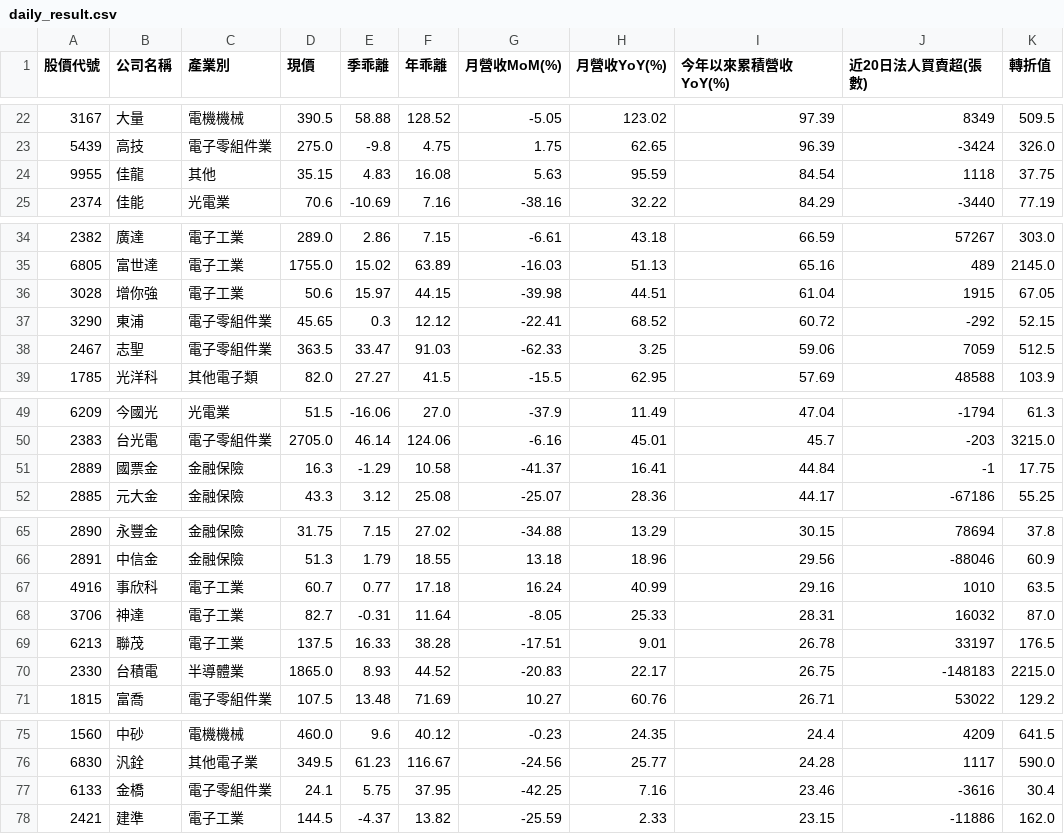
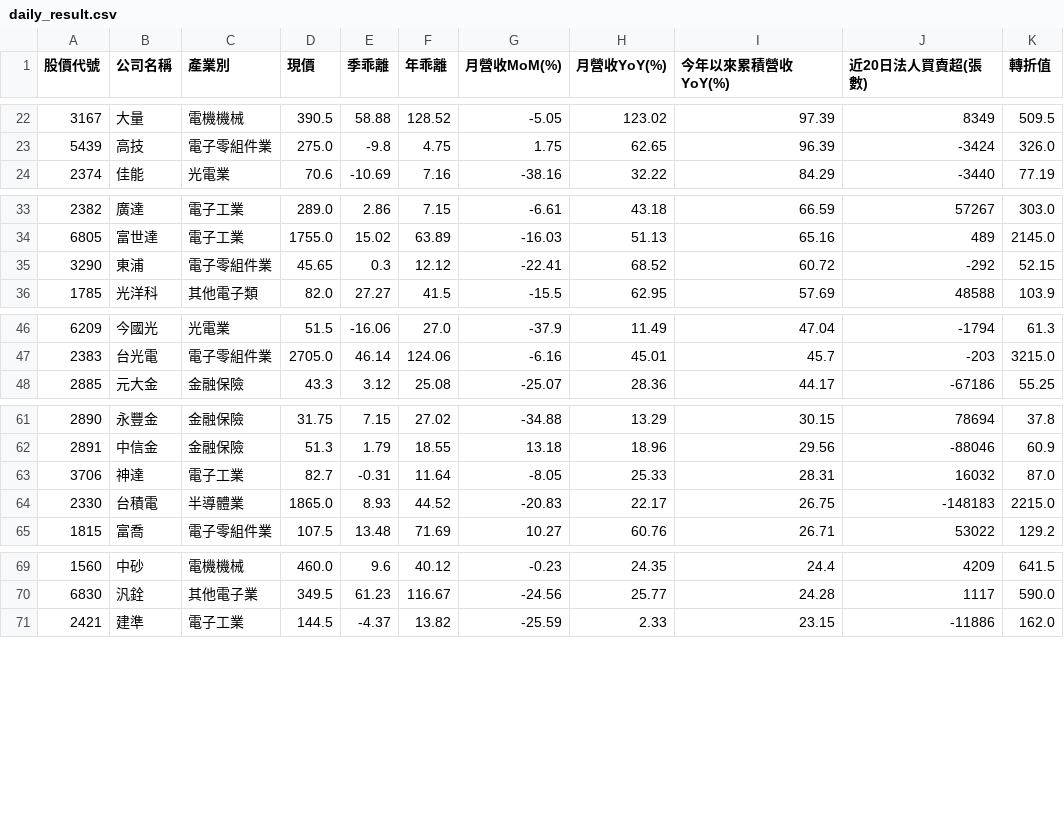
Before and after one commit to chiachan0108/stock-data, a CSV file: daily_result.csv, drawn as a sheet; only a part is shown, gaps mark what is left out; the diff covers the shown part only; the diff names each change by its address in the sheet, - before the commit and + after, or states it on an @@ line.

```diff
--- a/daily_result.csv
+++ b/daily_result.csv
-row 24: 9955 | 佳龍 | 其他 | 35.15 | 4.83 | 16.08 | 5.63 | 95.59 | 84.54 | 1118 | 37.75
-row 36: 3028 | 增你強 | 電子工業 | 50.6 | 15.97 | 44.15 | -39.98 | 44.51 | 61.04 | 1915 | 67.05
-row 38: 2467 | 志聖 | 電子零組件業 | 363.5 | 33.47 | 91.03 | -62.33 | 3.25 | 59.06 | 7059 | 512.5
-row 51: 2889 | 國票金 | 金融保險 | 16.3 | -1.29 | 10.58 | -41.37 | 16.41 | 44.84 | -1 | 17.75
-row 67: 4916 | 事欣科 | 電子工業 | 60.7 | 0.77 | 17.18 | 16.24 | 40.99 | 29.16 | 1010 | 63.5
-row 69: 6213 | 聯茂 | 電子工業 | 137.5 | 16.33 | 38.28 | -17.51 | 9.01 | 26.78 | 33197 | 176.5
-row 77: 6133 | 金橋 | 電子零組件業 | 24.1 | 5.75 | 37.95 | -42.25 | 7.16 | 23.46 | -3616 | 30.4
```
Also changed, not shown: 1 removed row elsewhere in this file.
